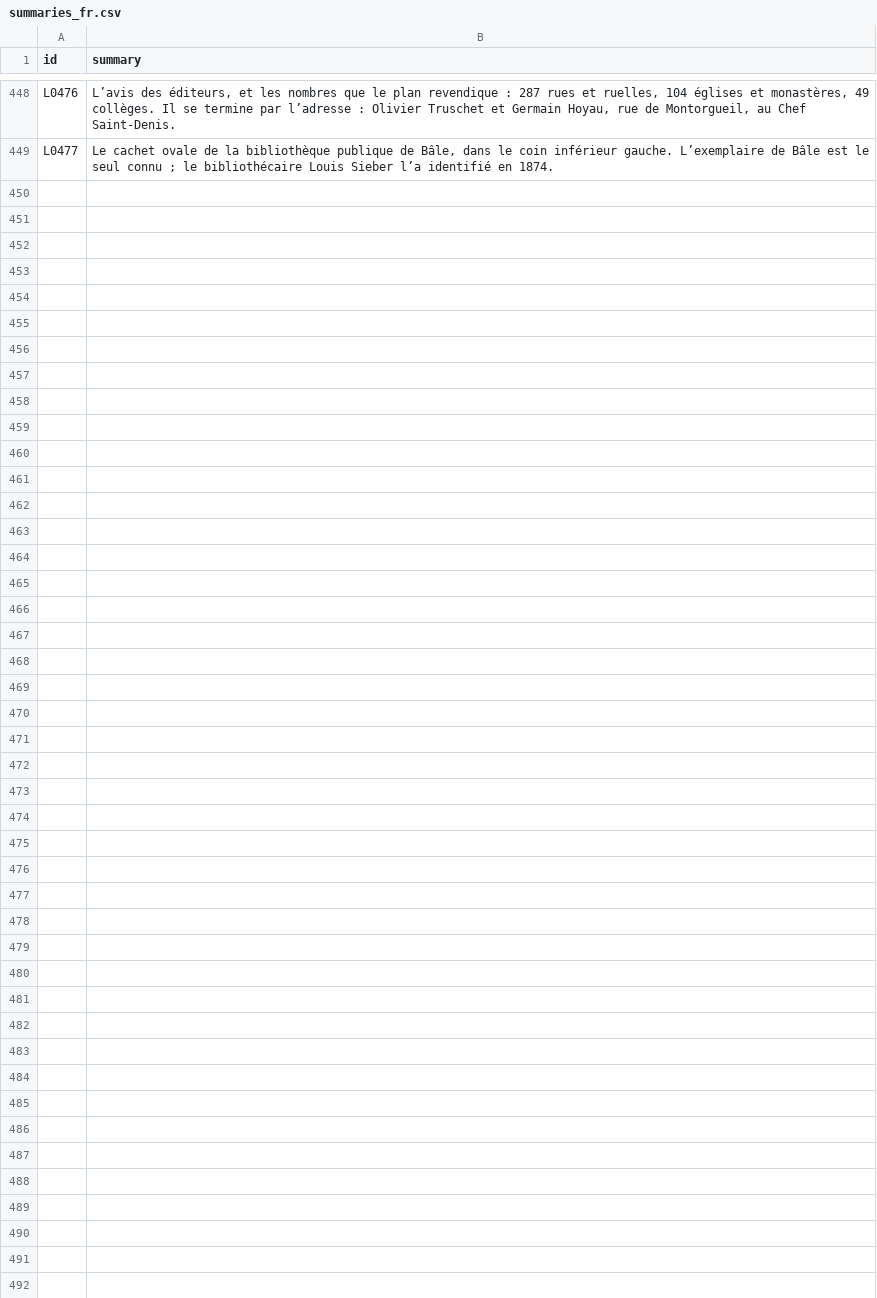
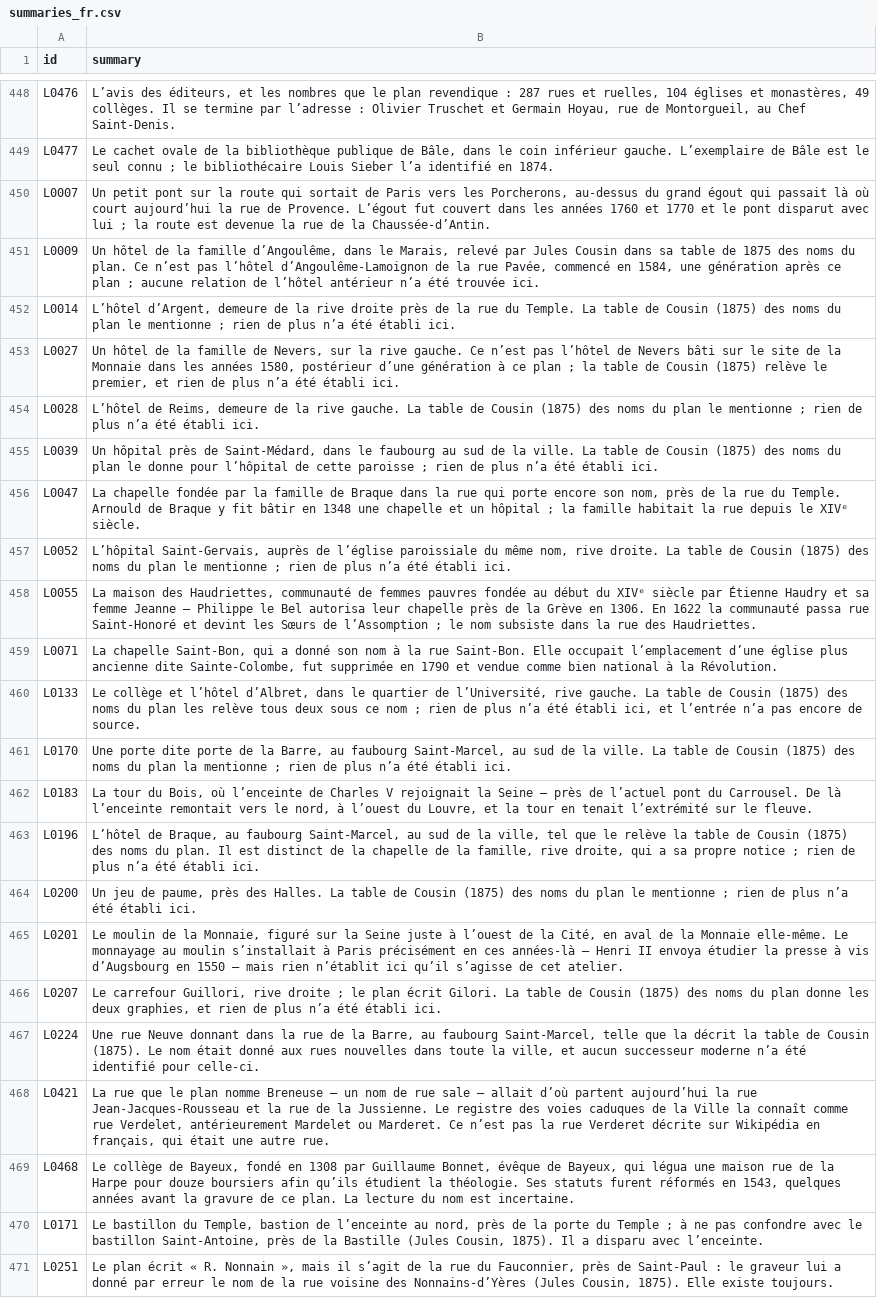
Before and after one commit to PeerBlekelj/parismapexplorer, a CSV file: data/research/summaries_fr.csv, drawn as a sheet; only a part is shown, gaps mark what is left out.

```diff
--- a/data/research/summaries_fr.csv
+++ b/data/research/summaries_fr.csv
@@ -449 +449,23 @@ L0476,"L’avis des éditeurs, et les nombres que le plan revendique : 287 rues
 L0477,"Le cachet ovale de la bibliothèque publique de Bâle, dans le coin inférieur gauche. L’exemplaire de Bâle est le seul connu ; le bibliothécaire Louis Sieber l’a identifié en 1874."
+L0007,"Un petit pont sur la route qui sortait de Paris vers les Porcherons, au-dessus du grand égout qui passait là où court aujourd’hui la rue de Provence. L’égout fut couvert dans les années 1760 et 1770 et le pont disparut avec lui ; la route est devenue la rue de la Chaussée-d’Antin."
+L0009,"Un hôtel de la famille d’Angoulême, dans le Marais, relevé par Jules Cousin dans sa table de 1875 des noms du plan. Ce n’est pas l’hôtel d’Angoulême-Lamoignon de la rue Pavée, commencé en 1584, une génération après ce plan ; aucune relation de l’hôtel antérieur n’a été trouvée ici."
+L0014,"L’hôtel d’Argent, demeure de la rive droite près de la rue du Temple. La table de Cousin (1875) des noms du plan le mentionne ; rien de plus n’a été établi ici."
+L0027,"Un hôtel de la famille de Nevers, sur la rive gauche. Ce n’est pas l’hôtel de Nevers bâti sur le site de la Monnaie dans les années 1580, postérieur d’une génération à ce plan ; la table de Cousin (1875) relève le premier, et rien de plus n’a été établi ici."
+L0028,"L’hôtel de Reims, demeure de la rive gauche. La table de Cousin (1875) des noms du plan le mentionne ; rien de plus n’a été établi ici."
+L0039,"Un hôpital près de Saint-Médard, dans le faubourg au sud de la ville. La table de Cousin (1875) des noms du plan le donne pour l’hôpital de cette paroisse ; rien de plus n’a été établi ici."
+L0047,"La chapelle fondée par la famille de Braque dans la rue qui porte encore son nom, près de la rue du Temple. Arnould de Braque y fit bâtir en 1348 une chapelle et un hôpital ; la famille habitait la rue depuis le XIVᵉ siècle."
+L0052,"L’hôpital Saint-Gervais, auprès de l’église paroissiale du même nom, rive droite. La table de Cousin (1875) des noms du plan le mentionne ; rien de plus n’a été établi ici."
+L0055,"La maison des Haudriettes, communauté de femmes pauvres fondée au début du XIVᵉ siècle par Étienne Haudry et sa femme Jeanne — Philippe le Bel autorisa leur chapelle près de la Grève en 1306. En 1622 la communauté passa rue Saint-Honoré et devint les Sœurs de l’Assomption ; le nom subsiste dans la rue des Haudriettes."
+L0071,"La chapelle Saint-Bon, qui a donné son nom à la rue Saint-Bon. Elle occupait l’emplacement d’une église plus ancienne dite Sainte-Colombe, fut supprimée en 1790 et vendue comme bien national à la Révolution."
+L0133,"Le collège et l’hôtel d’Albret, dans le quartier de l’Université, rive gauche. La table de Cousin (1875) des noms du plan les relève tous deux sous ce nom ; rien de plus n’a été établi ici, et l’entrée n’a pas encore de source."
+L0170,"Une porte dite porte de la Barre, au faubourg Saint-Marcel, au sud de la ville. La table de Cousin (1875) des noms du plan la mentionne ; rien de plus n’a été établi ici."
+L0183,"La tour du Bois, où l’enceinte de Charles V rejoignait la Seine — près de l’actuel pont du Carrousel. De là l’enceinte remontait vers le nord, à l’ouest du Louvre, et la tour en tenait l’extrémité sur le fleuve."
+L0196,"L’hôtel de Braque, au faubourg Saint-Marcel, au sud de la ville, tel que le relève la table de Cousin (1875) des noms du plan. Il est distinct de la chapelle de la famille, rive droite, qui a sa propre notice ; rien de plus n’a été établi ici."
+L0200,"Un jeu de paume, près des Halles. La table de Cousin (1875) des noms du plan le mentionne ; rien de plus n’a été établi ici."
+L0201,"Le moulin de la Monnaie, figuré sur la Seine juste à l’ouest de la Cité, en aval de la Monnaie elle-même. Le monnayage au moulin s’installait à Paris précisément en ces années-là — Henri II envoya étudier la presse à vis d’Augsbourg en 1550 — mais rien n’établit ici qu’il s’agisse de cet atelier."
+L0207,"Le carrefour Guillori, rive droite ; le plan écrit Gilori. La table de Cousin (1875) des noms du plan donne les deux graphies, et rien de plus n’a été établi ici."
+L0224,"Une rue Neuve donnant dans la rue de la Barre, au faubourg Saint-Marcel, telle que la décrit la table de Cousin (1875). Le nom était donné aux rues nouvelles dans toute la ville, et aucun successeur moderne n’a été identifié pour celle-ci."
+L0421,"La rue que le plan nomme Breneuse — un nom de rue sale — allait d’où partent aujourd’hui la rue Jean-Jacques-Rousseau et la rue de la Jussienne. Le registre des voies caduques de la Ville la connaît comme rue Verdelet, antérieurement Mardelet ou Marderet. Ce n’est pas la rue Verderet décrite sur Wikipédia en français, qui était une autre rue."
+L0468,"Le collège de Bayeux, fondé en 1308 par Guillaume Bonnet, évêque de Bayeux, qui légua une maison rue de la Harpe pour douze boursiers afin qu’ils étudient la théologie. Ses statuts furent réformés en 1543, quelques années avant la gravure de ce plan. La lecture du nom est incertaine."
+L0171,"Le bastillon du Temple, bastion de l’enceinte au nord, près de la porte du Temple ; à ne pas confondre avec le bastillon Saint-Antoine, près de la Bastille (Jules Cousin, 1875). Il a disparu avec l’enceinte."
+L0251,"Le plan écrit « R. Nonnain », mais il s’agit de la rue du Fauconnier, près de Saint-Paul : le graveur lui a donné par erreur le nom de la rue voisine des Nonnains-d’Yères (Jules Cousin, 1875). Elle existe toujours."
```
Also changed, not shown: data/places_others.csv, data/research/summaries.csv, 6 other files.
